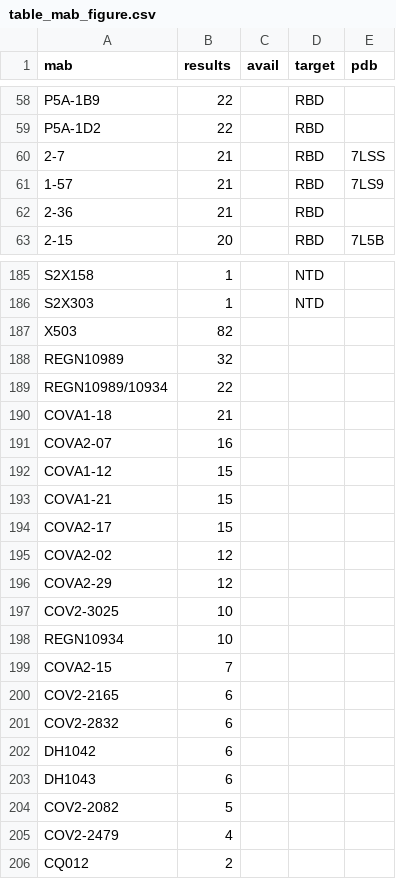
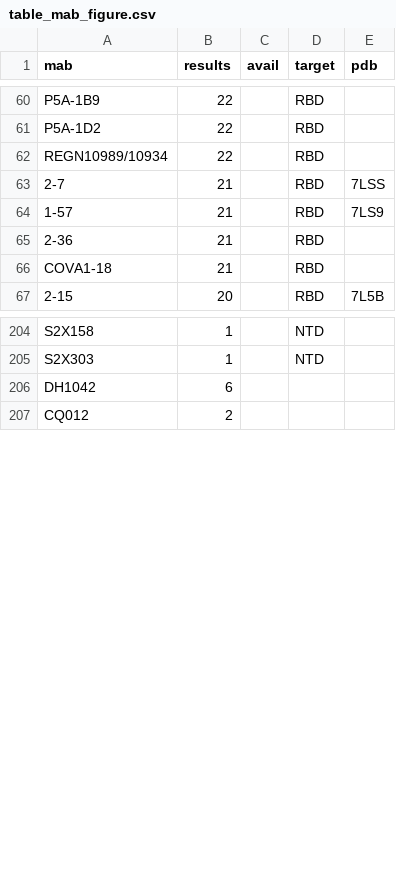
Before and after one commit to hivdb/covid-drdb-reports, a CSV file: report_tables/table_mab_figure.csv, drawn as a sheet; only a part is shown, gaps mark what is left out; removed rows and columns are numbered as before the commit, all else as after; the diff covers the shown part only; the diff names each change by its address in the sheet, - before the commit and + after, or states it on an @@ line.

```diff
--- a/report_tables/table_mab_figure.csv
+++ b/report_tables/table_mab_figure.csv
+row 62: REGN10989/10934 | 22 |  | RBD
+row 66: COVA1-18 | 21 |  | RBD
-row 187: X503 | 82
-row 188: REGN10989 | 32
-row 189: REGN10989/10934 | 22
-row 190: COVA1-18 | 21
-row 191: COVA2-07 | 16
-row 192: COVA1-12 | 15
-row 193: COVA1-21 | 15
-row 194: COVA2-17 | 15
-row 195: COVA2-02 | 12
-row 196: COVA2-29 | 12
-row 197: COV2-3025 | 10
-row 198: REGN10934 | 10
-row 199: COVA2-15 | 7
-row 200: COV2-2165 | 6
-row 201: COV2-2832 | 6
-row 203: DH1043 | 6
-row 204: COV2-2082 | 5
-row 205: COV2-2479 | 4
```
Also changed, not shown: 17 added rows and 1 removed row elsewhere in this file, report_tables/table_mab_muts.csv, report_tables/table_mab_variant.csv, 10 other files.
